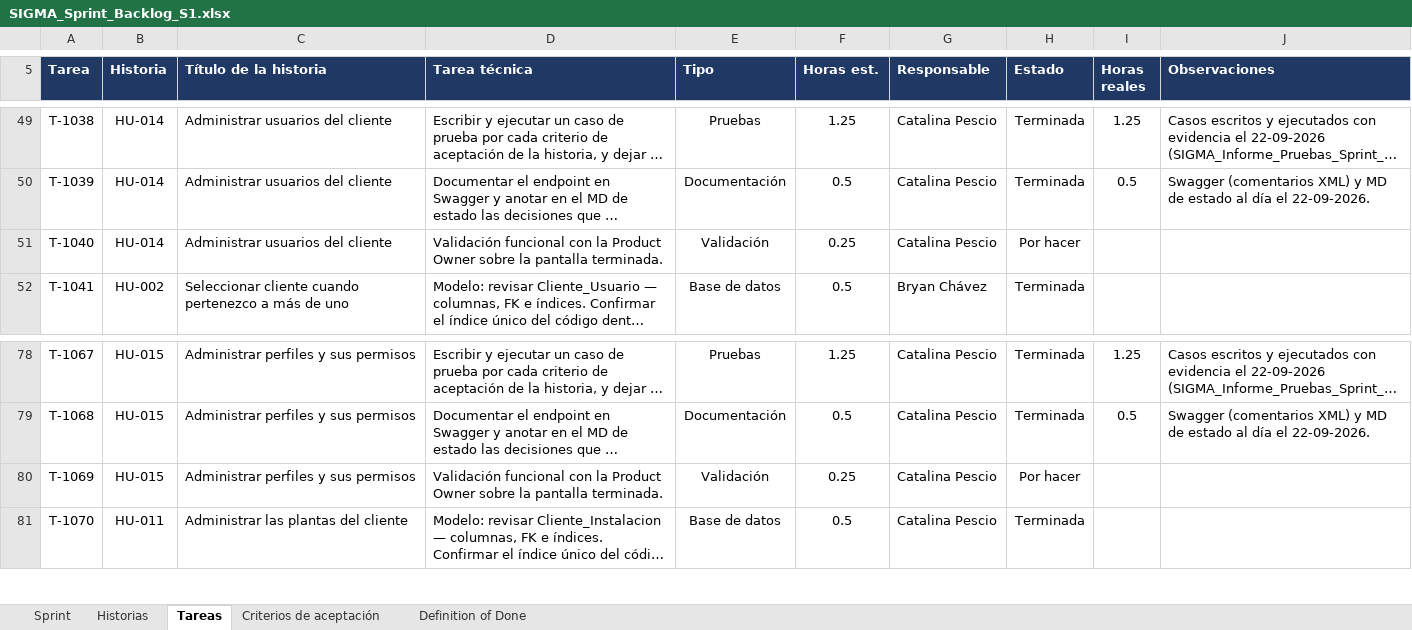
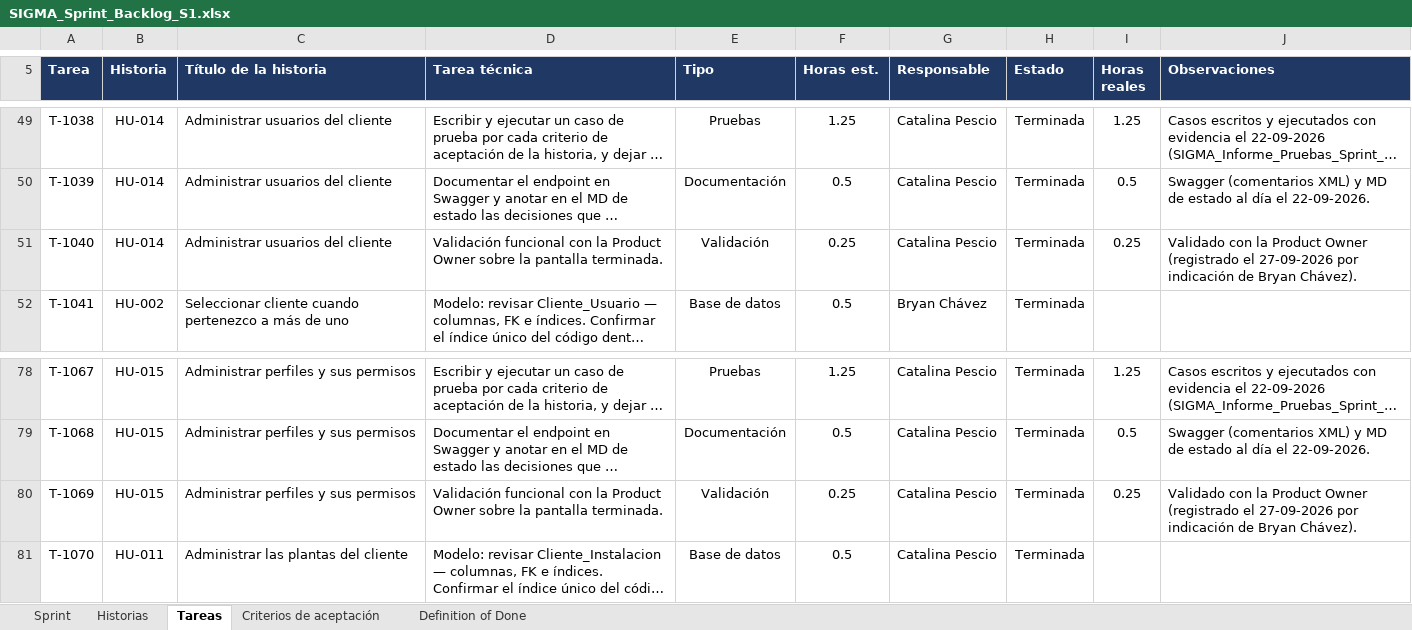
Before and after one commit to CodigoCreativoCL/SIGMA, an Excel workbook: Fase 2/Sprint Backlogs/SIGMA_Sprint_Backlog_S1.xlsx, sheet Tareas, drawn as a sheet; only a part is shown, gaps mark what is left out; long unchanged cells end in …; values as stored, in another font and other column widths than the file's, no borders; conditional formats not drawn; the diff names each change by its address in the sheet, - before the commit and + after, or states it on an @@ line.

```diff
--- a/Fase 2/Sprint Backlogs/SIGMA_Sprint_Backlog_S1.xlsx (sheet Tareas)
+++ b/Fase 2/Sprint Backlogs/SIGMA_Sprint_Backlog_S1.xlsx (sheet Tareas)
-H51 (Estado): Por hacer
+H51 (Estado): Terminada
-I51 (Horas reales): (empty)
+I51 (Horas reales): 0.25
-J51 (Observaciones): (empty)
+J51 (Observaciones): Validado con la Product Owner (registrado el 27-09-2026 por indicación de Bryan Chávez).
-H80 (Estado): Por hacer
+H80 (Estado): Terminada
-I80 (Horas reales): (empty)
+I80 (Horas reales): 0.25
-J80 (Observaciones): (empty)
+J80 (Observaciones): Validado con la Product Owner (registrado el 27-09-2026 por indicación de Bryan Chávez).
```
Also changed, not shown: Fase 2/Sprint Backlogs/SIGMA_Sprint_Backlog_S4.xlsx, Fase 2/Sprint Backlogs/SIGMA_Sprint_Backlog_S5.xlsx, 37 other files.
